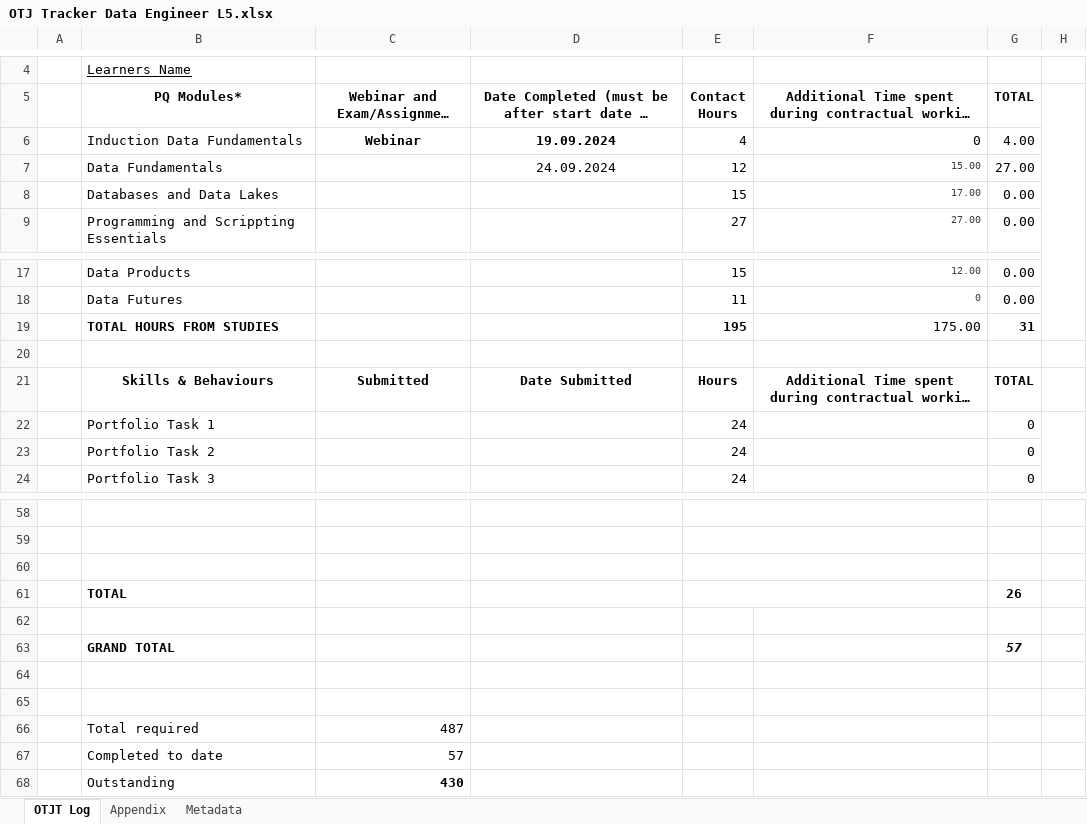
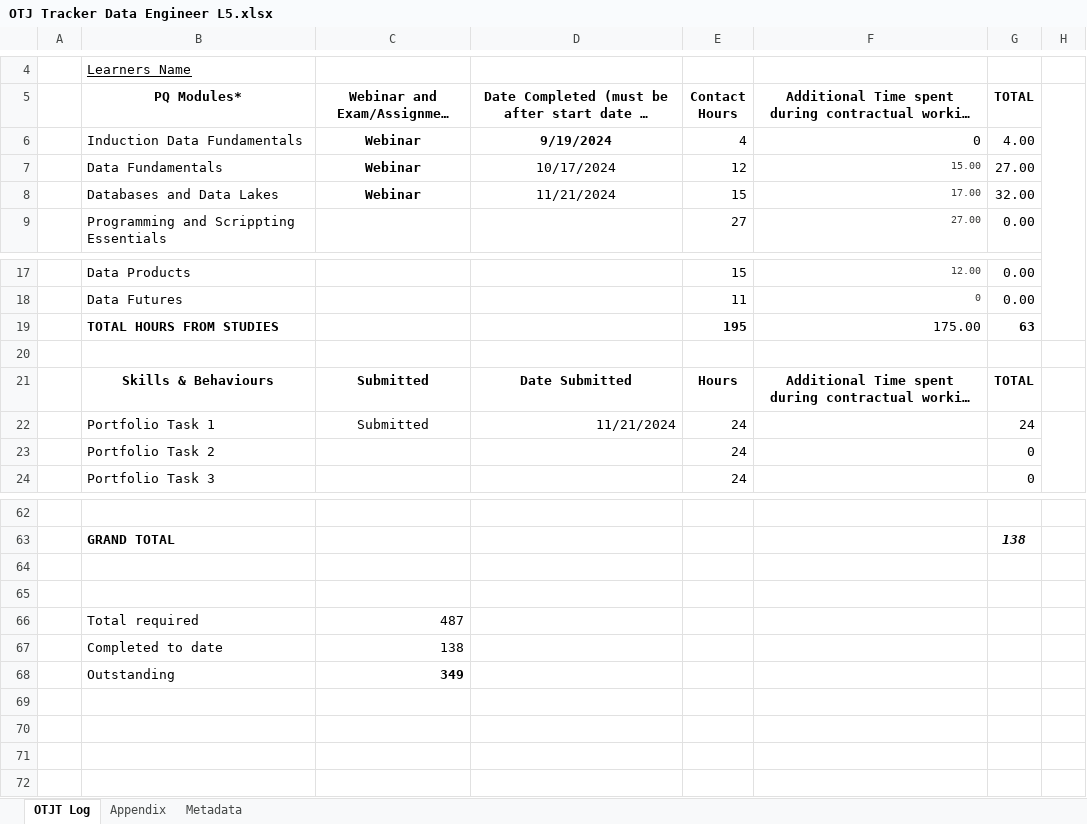
Before and after one commit to HoreaLazar/Learning-Journal, an Excel workbook: OTJ Tracker Data Engineer L5.xlsx, sheet OTJT Log, drawn as a sheet; only a part is shown, gaps mark what is left out; long unchanged cells end in …; values as stored, in another font and other column widths than the file's, no borders; removed rows and columns are numbered as before the commit, all else as after; the diff covers the shown part only; the diff names each change by its address in the sheet, - before the commit and + after, or states it on an @@ line.

```diff
--- a/OTJ Tracker Data Engineer L5.xlsx (sheet OTJT Log)
+++ b/OTJ Tracker Data Engineer L5.xlsx (sheet OTJT Log)
-D6: 19.09.2024
+D6: 9/19/2024
-C7:C8: (empty)
+C7:C8: Webinar
-D7: 24.09.2024
+D7: 10/17/2024
-D8: (empty)
+D8: 11/21/2024
-G8 (TOTAL): 0.00
+G8 (TOTAL): 32.00
-G19 (TOTAL): 31
+G19 (TOTAL): 63
-row 22:  | Portfolio Task 1 |  |  | 24 |  | 0
+row 22:  | Portfolio Task 1 | Submitted | 11/21/2024 | 24 |  | 24
-E58:F58 merged
-row 63: (empty)
+row 63:  | GRAND TOTAL |  |  |  |  | 138
-E59:F59 merged
-row 60: (empty)
-row 61:  | TOTAL |  |  |  |  | 26
-row 62: (empty)
-row 63:  | GRAND TOTAL |  |  |  |  | 57
-C67: 57
+C67: 138
-C68: 430
+C68: 349
```
Also changed, not shown: 4 added rows, 3 edited cells and merged cells elsewhere in this sheet, sheet Appendix, sheet Metadata, 6 other files.
